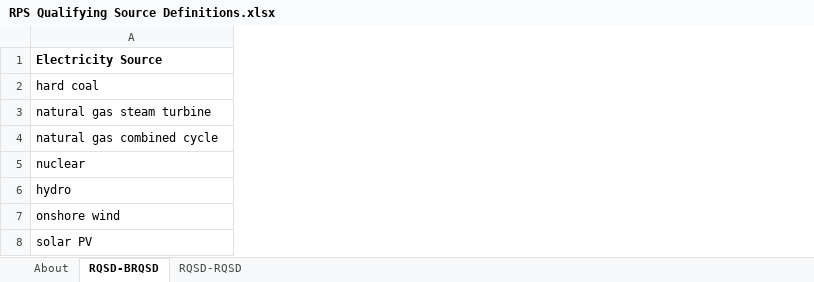
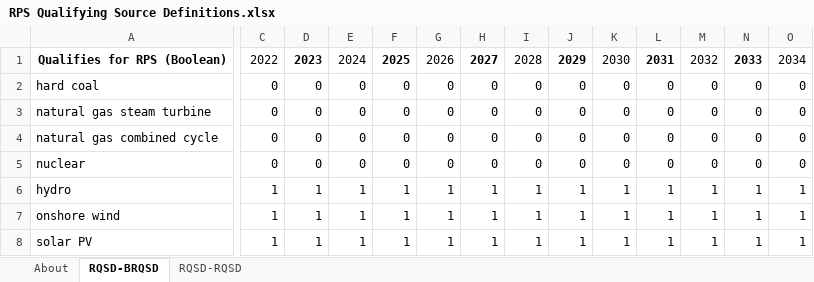
Before and after one commit to EnergyInnovation/eps-eu, an Excel workbook: InputData/elec/RQSD/RPS Qualifying Source Definitions.xlsx, sheet RQSD-BRQSD, drawn as a sheet; only a part is shown, gaps mark what is left out; values as stored, in another font and other column widths than the file's, no borders; removed rows and columns are numbered as before the commit, all else as after; rows hold the shown columns only; the diff covers the shown part only; the diff names each change by its address in the sheet, - before the commit and + after, or states it on an @@ line.

Commit message:
Fixes RQSD/BRQSD

```diff
--- a/InputData/elec/RQSD/RPS Qualifying Source Definitions.xlsx (sheet RQSD-BRQSD)
+++ b/InputData/elec/RQSD/RPS Qualifying Source Definitions.xlsx (sheet RQSD-BRQSD)
+column C, rows 2-8: 0 | 0 | 0 | 0 | 1 | 1 | 1
+column D, rows 2-8: 0 | 0 | 0 | 0 | 1 | 1 | 1
+column E, rows 2-8: 0 | 0 | 0 | 0 | 1 | 1 | 1
+column F, rows 2-8: 0 | 0 | 0 | 0 | 1 | 1 | 1
+column G, rows 2-8: 0 | 0 | 0 | 0 | 1 | 1 | 1
+column H, rows 2-8: 0 | 0 | 0 | 0 | 1 | 1 | 1
+column I, rows 2-8: 0 | 0 | 0 | 0 | 1 | 1 | 1
+column J, rows 2-8: 0 | 0 | 0 | 0 | 1 | 1 | 1
+column K, rows 2-8: 0 | 0 | 0 | 0 | 1 | 1 | 1
+column L, rows 2-8: 0 | 0 | 0 | 0 | 1 | 1 | 1
+column M, rows 2-8: 0 | 0 | 0 | 0 | 1 | 1 | 1
+column N, rows 2-8: 0 | 0 | 0 | 0 | 1 | 1 | 1
+column O, rows 2-8: 0 | 0 | 0 | 0 | 1 | 1 | 1
-row 1: Electricity Source
+row 1: Qualifies for RPS (Boolean) | 2022 | 2023 | 2024 | 2025 | 2026 | 2027 | 2028 | 2029 | 2030 | 2031 | 2032 | 2033 | 2034
```
Also changed, not shown: 16 added columns elsewhere in this sheet, sheet RQSD-RQSD, 2 other files.
